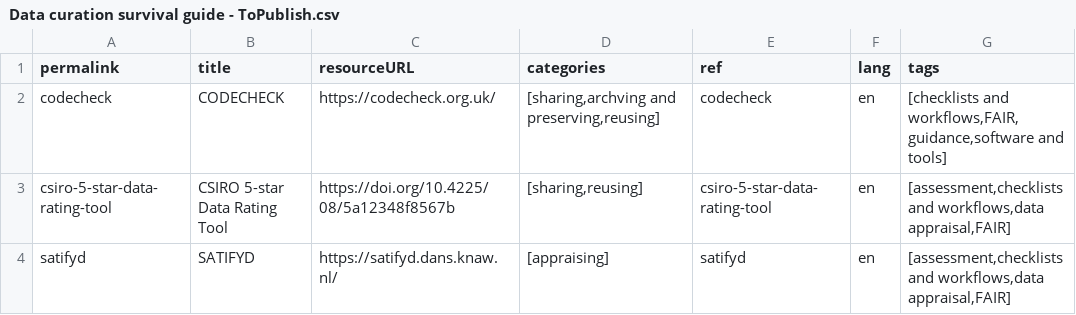
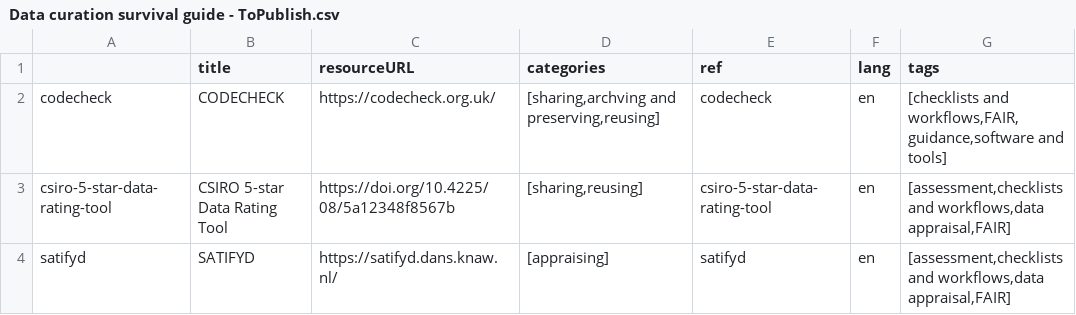
Before and after one commit to portage-CEG/portage-ceg.github.io, a CSV file: Data curation survival guide - ToPublish.csv, drawn as a sheet; only a part is shown; the diff names each change by its address in the sheet, - before the commit and + after, or states it on an @@ line.

Commit message:
automatic update

```diff
--- a/Data curation survival guide - ToPublish.csv
+++ b/Data curation survival guide - ToPublish.csv
-A1: permalink
+A1: (empty)
```
